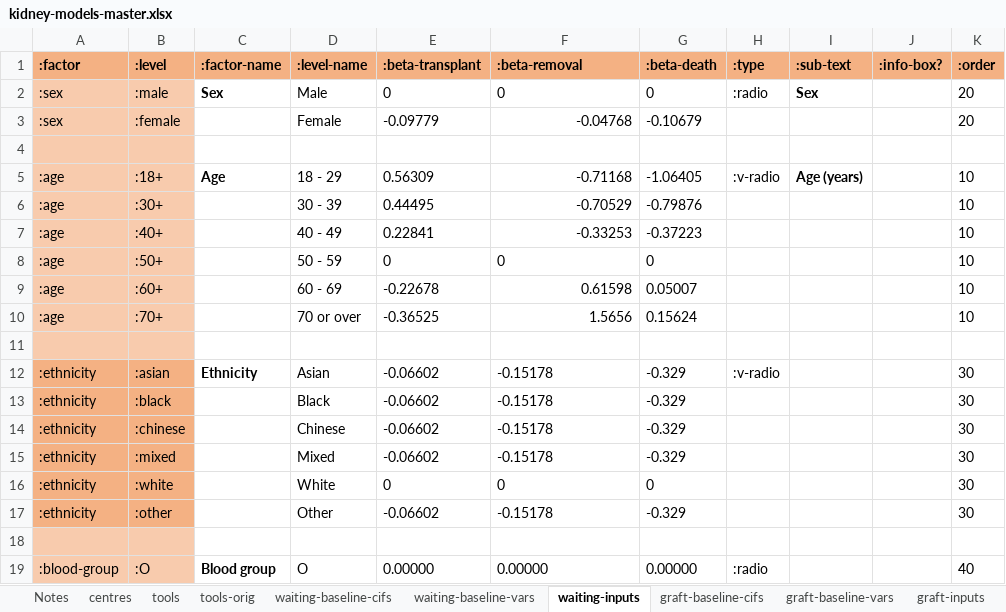
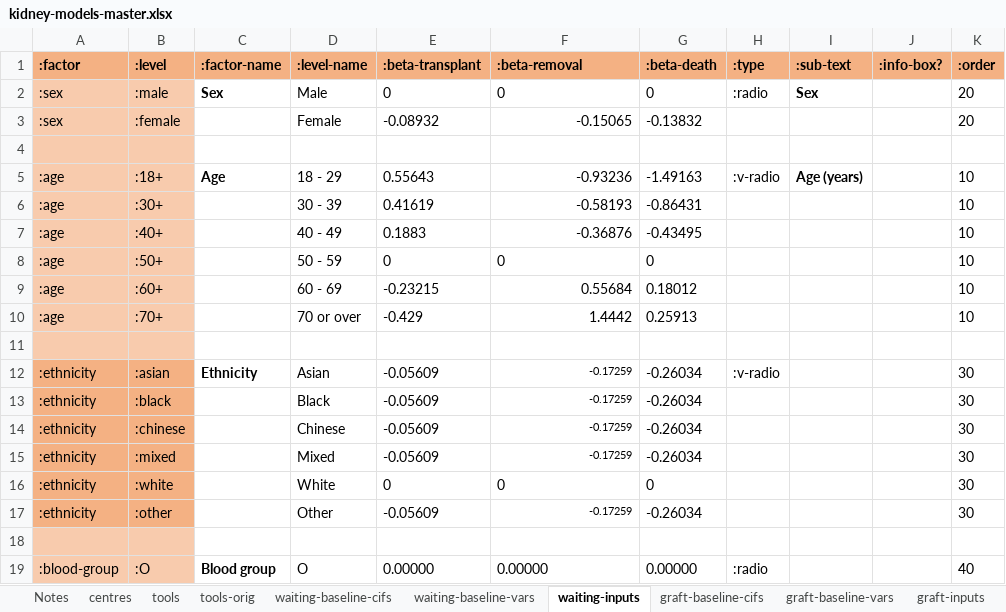
Before and after one commit to WintonCentre/kcp, an Excel workbook: resources/kidney-models-master.xlsx, sheet waiting-inputs, drawn as a sheet; only a part is shown; values as stored, in another font and other column widths than the file's, no borders; the diff covers the shown part only; the diff names each change by its address in the sheet, - before the commit and + after, or states it on an @@ line.

```diff
--- a/resources/kidney-models-master.xlsx (sheet waiting-inputs)
+++ b/resources/kidney-models-master.xlsx (sheet waiting-inputs)
-E3 (:beta-transplant): -0.09779
+E3 (:beta-transplant): -0.08932
-F3 (:beta-removal): -0.04768
+F3 (:beta-removal): -0.15065
-G3 (:beta-death): -0.10679
+G3 (:beta-death): -0.13832
-E5 (:beta-transplant): 0.56309
+E5 (:beta-transplant): 0.55643
-F5 (:beta-removal): -0.71168
+F5 (:beta-removal): -0.93236
-G5 (:beta-death): -1.06405
+G5 (:beta-death): -1.49163
-E6 (:beta-transplant): 0.44495
+E6 (:beta-transplant): 0.41619
-F6 (:beta-removal): -0.70529
+F6 (:beta-removal): -0.58193
-G6 (:beta-death): -0.79876
+G6 (:beta-death): -0.86431
-E7 (:beta-transplant): 0.22841
+E7 (:beta-transplant): 0.1883
-F7 (:beta-removal): -0.33253
+F7 (:beta-removal): -0.36876
-G7 (:beta-death): -0.37223
+G7 (:beta-death): -0.43495
-E9 (:beta-transplant): -0.22678
+E9 (:beta-transplant): -0.23215
-F9 (:beta-removal): 0.61598
+F9 (:beta-removal): 0.55684
-G9 (:beta-death): 0.05007
+G9 (:beta-death): 0.18012
-E10 (:beta-transplant): -0.36525
+E10 (:beta-transplant): -0.429
-F10 (:beta-removal): 1.5656
+F10 (:beta-removal): 1.4442
-G10 (:beta-death): 0.15624
+G10 (:beta-death): 0.25913
-E12:E15 (:beta-transplant): -0.06602
+E12:E15 (:beta-transplant): -0.05609
-F12:F15 (:beta-removal): -0.15178
+F12:F15 (:beta-removal): -0.17259
@@ F12:F15 text size: smaller, alignment: left → right @@
-G12:G15 (:beta-death): -0.329
+G12:G15 (:beta-death): -0.26034
-E17 (:beta-transplant): -0.06602
+E17 (:beta-transplant): -0.05609
-F17 (:beta-removal): -0.15178
+F17 (:beta-removal): -0.17259
@@ F17 text size: smaller, alignment: left → right @@
-G17 (:beta-death): -0.329
+G17 (:beta-death): -0.26034
```
Also changed, not shown: 27 edited cells and cell formats elsewhere in this sheet, sheet waiting-baseline-cifs, sheet ldsurvival-inputs, sheet ldgraft-inputs, resources/lung-models-master.xlsx, 28 other files.
